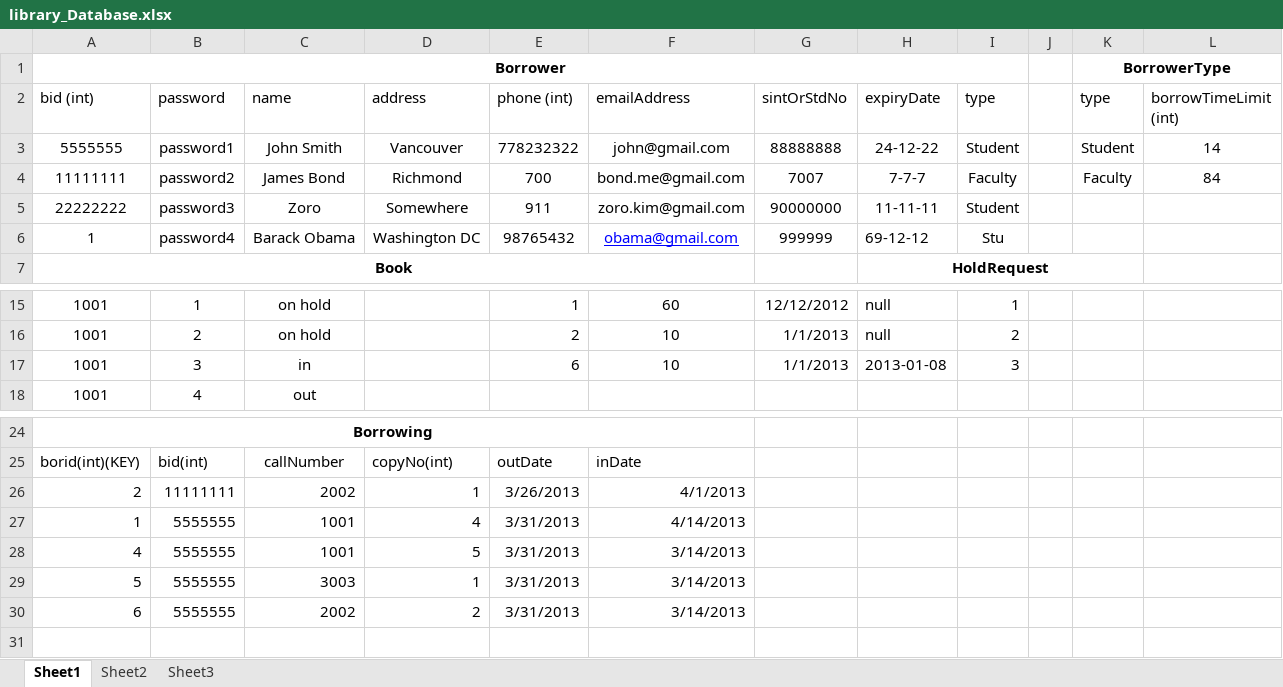
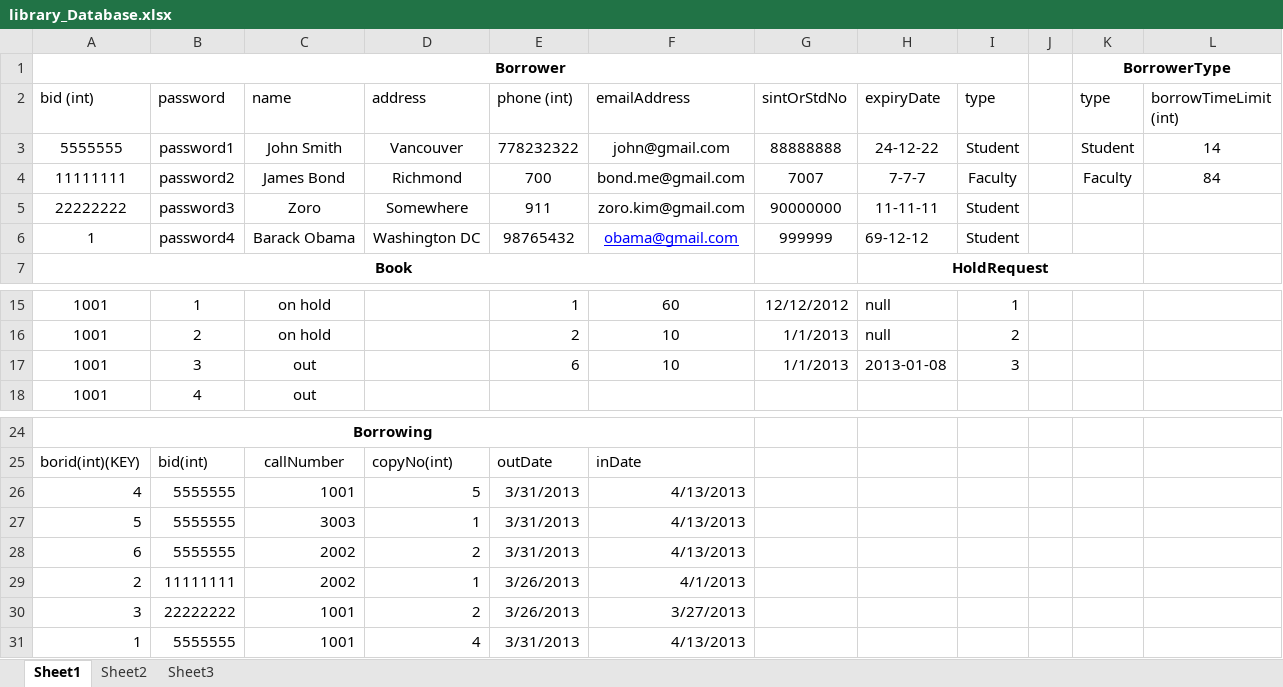
Before and after one commit to hahahaa/lib, an Excel workbook: library_Database.xlsx, sheet Sheet1, drawn as a sheet; only a part is shown, gaps mark what is left out; values as stored, in another font and other column widths than the file's, no borders; removed rows and columns are numbered as before the commit, all else as after; the diff names each change by its address in the sheet, - before the commit and + after, or states it on an @@ line.

Commit message:
made it to match our datatbase

```diff
--- a/library_Database.xlsx (sheet Sheet1)
+++ b/library_Database.xlsx (sheet Sheet1)
-I6 (type): Stu
+I6 (type): Student
-C17 (name): in
+C17 (name): out
+row 26: 4 | 5555555 | 1001 | 5 | 3/31/2013 | 4/13/2013
+row 27: 5 | 5555555 | 3003 | 1 | 3/31/2013 | 4/13/2013
+row 28: 6 | 5555555 | 2002 | 2 | 3/31/2013 | 4/13/2013
+row 30: 3 | 22222222 | 1001 | 2 | 3/26/2013 | 3/27/2013
-F31 (emailAddress): 4/14/2013
+F31 (emailAddress): 4/13/2013
-row 28: 4 | 5555555 | 1001 | 5 | 3/31/2013 | 3/14/2013
-row 29: 5 | 5555555 | 3003 | 1 | 3/31/2013 | 3/14/2013
-row 30: 6 | 5555555 | 2002 | 2 | 3/31/2013 | 3/14/2013
```
